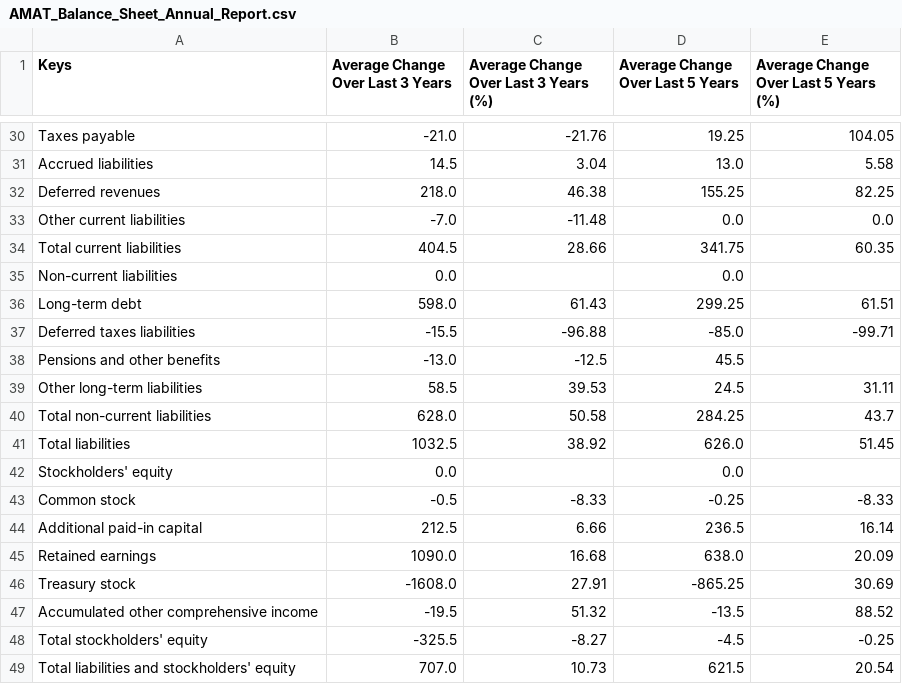
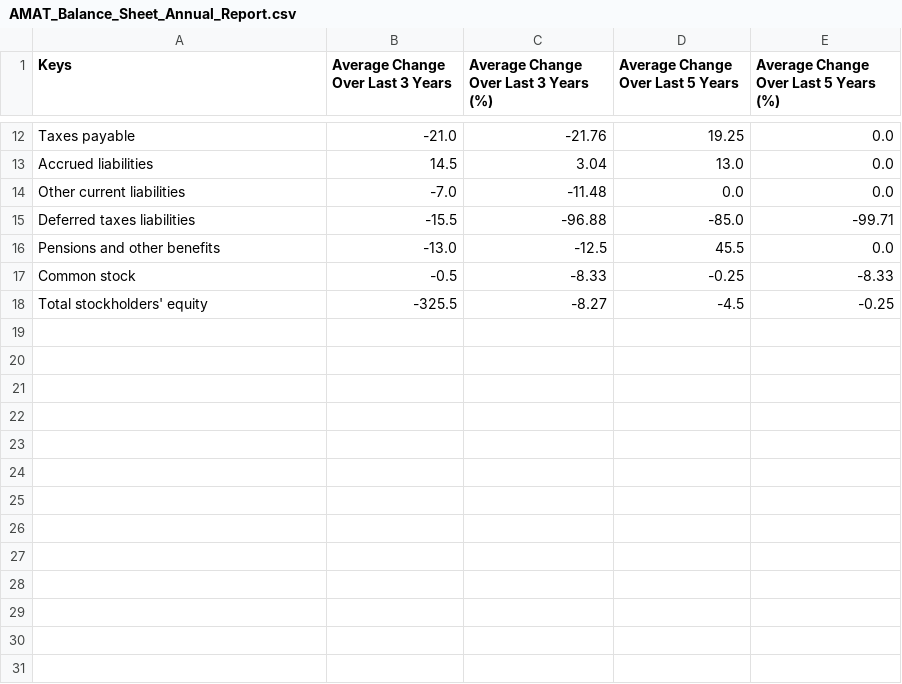
Before and after one commit to shubhamyedage/python-vistalytics, a CSV file: com/src/out/AMAT_Balance_Sheet_Annual_Report.csv, drawn as a sheet; only a part is shown, gaps mark what is left out; removed rows and columns are numbered as before the commit, all else as after; the diff covers the shown part only; the diff names each change by its address in the sheet, - before the commit and + after, or states it on an @@ line.

```diff
--- a/com/src/out/AMAT_Balance_Sheet_Annual_Report.csv
+++ b/com/src/out/AMAT_Balance_Sheet_Annual_Report.csv
-E12: 104.05
+E12: 0.0
-E13: 5.58
+E13: 0.0
-row 32: Deferred revenues | 218.0 | 46.38 | 155.25 | 82.25
-row 34: Total current liabilities | 404.5 | 28.66 | 341.75 | 60.35
-row 35: Non-current liabilities | 0.0 |  | 0.0
-row 36: Long-term debt | 598.0 | 61.43 | 299.25 | 61.51
-E16: (empty)
+E16: 0.0
-row 39: Other long-term liabilities | 58.5 | 39.53 | 24.5 | 31.11
-row 40: Total non-current liabilities | 628.0 | 50.58 | 284.25 | 43.7
-row 41: Total liabilities | 1032.5 | 38.92 | 626.0 | 51.45
-row 42: Stockholders' equity | 0.0 |  | 0.0
-row 44: Additional paid-in capital | 212.5 | 6.66 | 236.5 | 16.14
-row 45: Retained earnings | 1090.0 | 16.68 | 638.0 | 20.09
-row 46: Treasury stock | -1608.0 | 27.91 | -865.25 | 30.69
-row 47: Accumulated other comprehensive income | -19.5 | 51.32 | -13.5 | 88.52
-row 49: Total liabilities and stockholders' equity | 707.0 | 10.73 | 621.5 | 20.54
```
Also changed, not shown: 18 removed rows and 8 edited cells elsewhere in this file, 15 other files.
